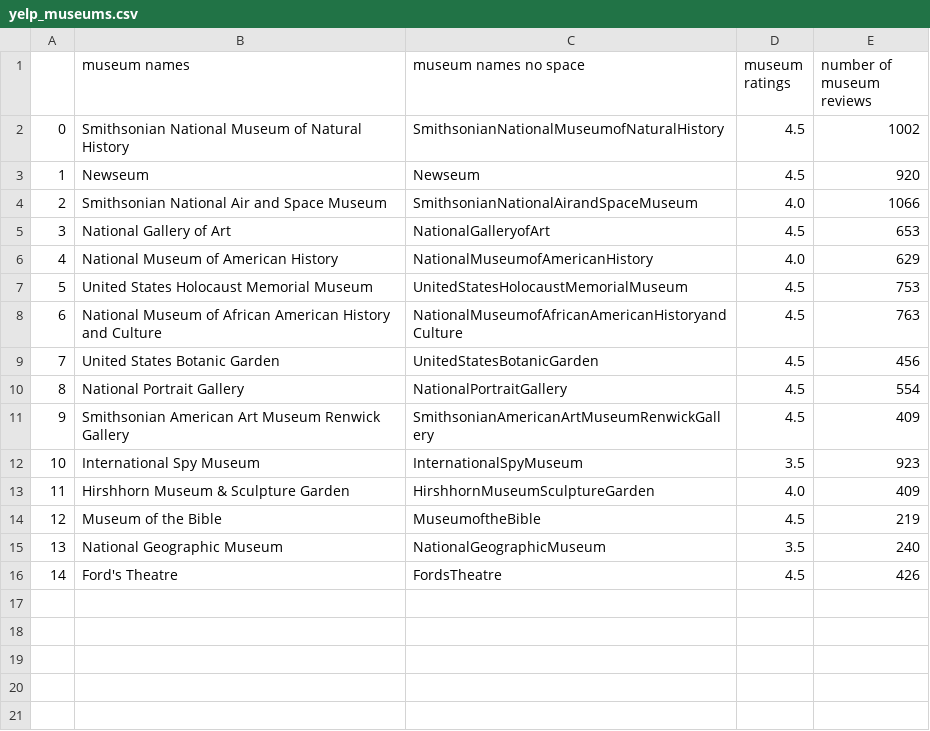
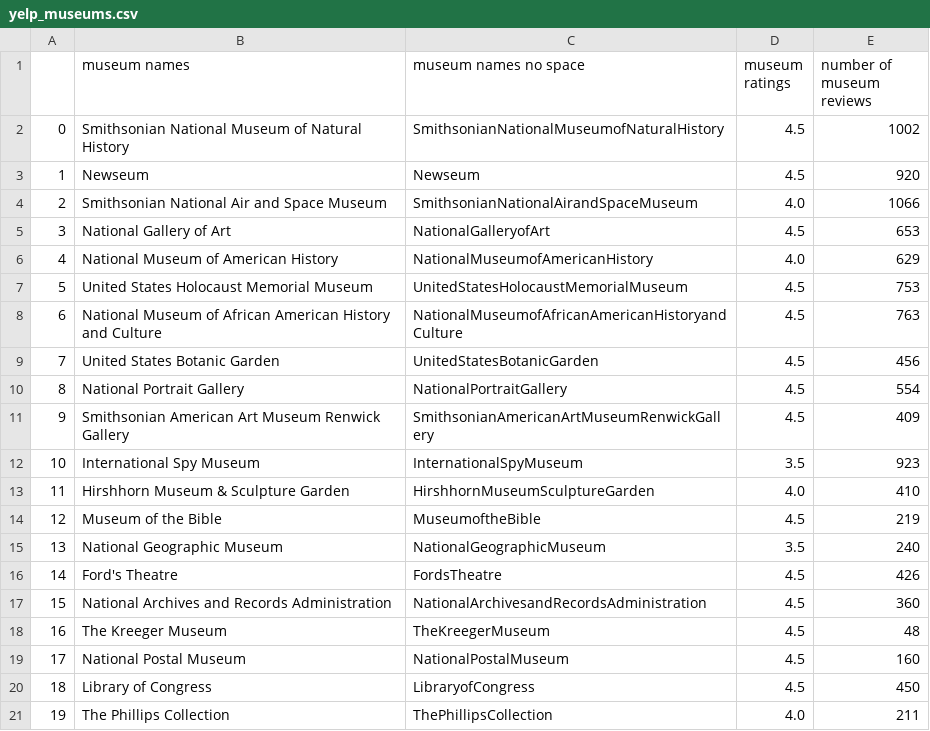
Before and after one commit to sno90/ETL-Project, a CSV file: yelp_museums.csv, drawn as a sheet.

```diff
--- a/yelp_museums.csv
+++ b/yelp_museums.csv
@@ -12,3 +12,3 @@
 10,International Spy Museum,InternationalSpyMuseum,3.5,923
-11,Hirshhorn Museum & Sculpture Garden,HirshhornMuseumSculptureGarden,4.0,409
+11,Hirshhorn Museum & Sculpture Garden,HirshhornMuseumSculptureGarden,4.0,410
 12,Museum of the Bible,MuseumoftheBible,4.5,219
@@ -16 +16,6 @@
 14,Ford's Theatre,FordsTheatre,4.5,426
+15,National Archives and Records Administration,NationalArchivesandRecordsAdministration,4.5,360
+16,The Kreeger Museum,TheKreegerMuseum,4.5,48
+17,National Postal Museum,NationalPostalMuseum,4.5,160
+18,Library of Congress,LibraryofCongress,4.5,450
+19,The Phillips Collection,ThePhillipsCollection,4.0,211
```
Also changed, not shown: ig_data_summary.csv, 3 other files.
